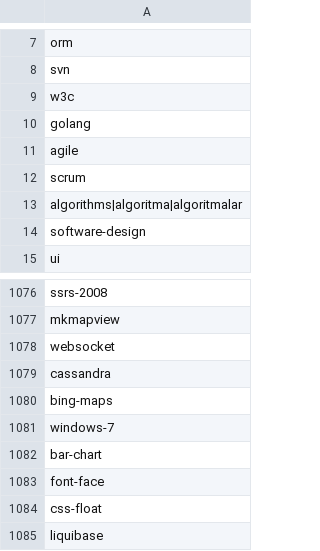
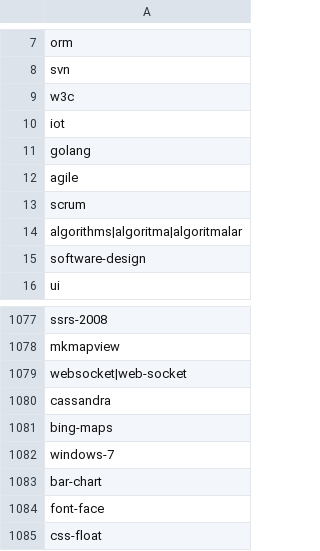
Before and after one commit to serkanerip/kodilan-stats, a CSV file: scripts/tags.csv, drawn as a sheet; only a part is shown, gaps mark what is left out; the shorter side is filled out with more unchanged rows.

Commit message:
new tags.

```diff
--- a/scripts/tags.csv
+++ b/scripts/tags.csv
@@ -9,2 +9,3 @@ svn
 w3c
+iot
 golang
@@ -1077,3 +1078,3 @@ ssrs-2008
 mkmapview
-websocket
+websocket|web-socket
 cassandra
```
